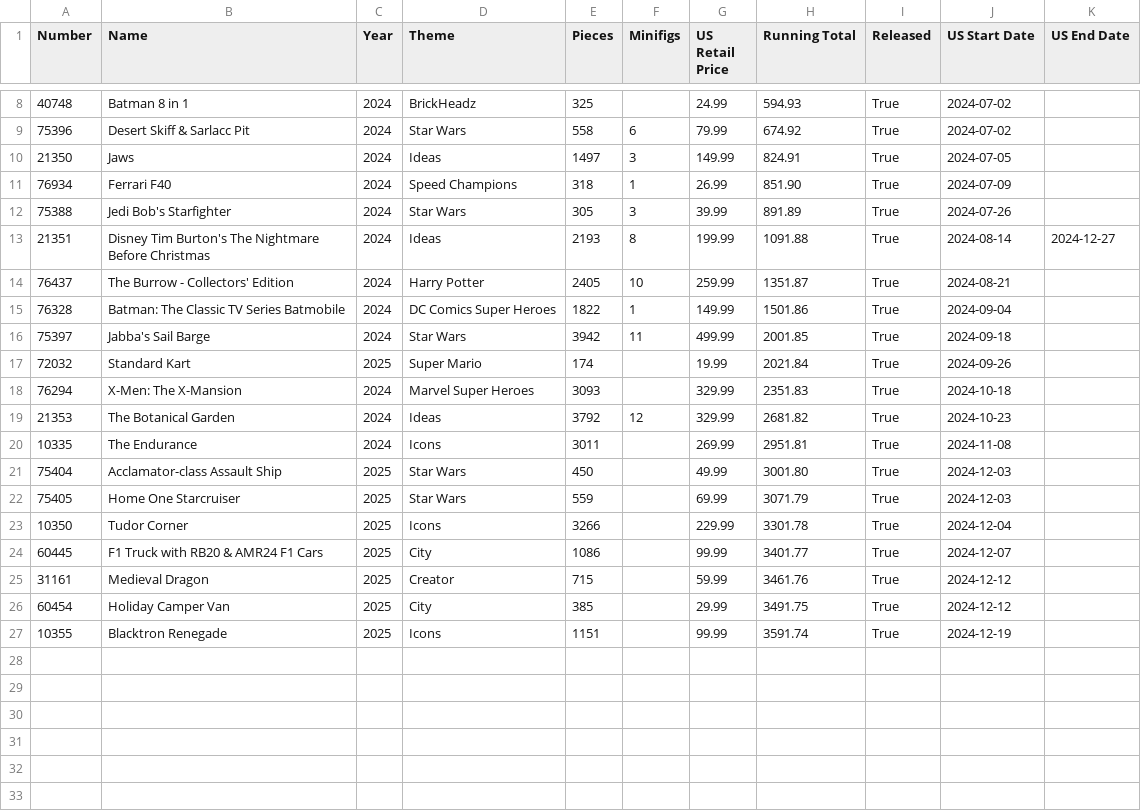
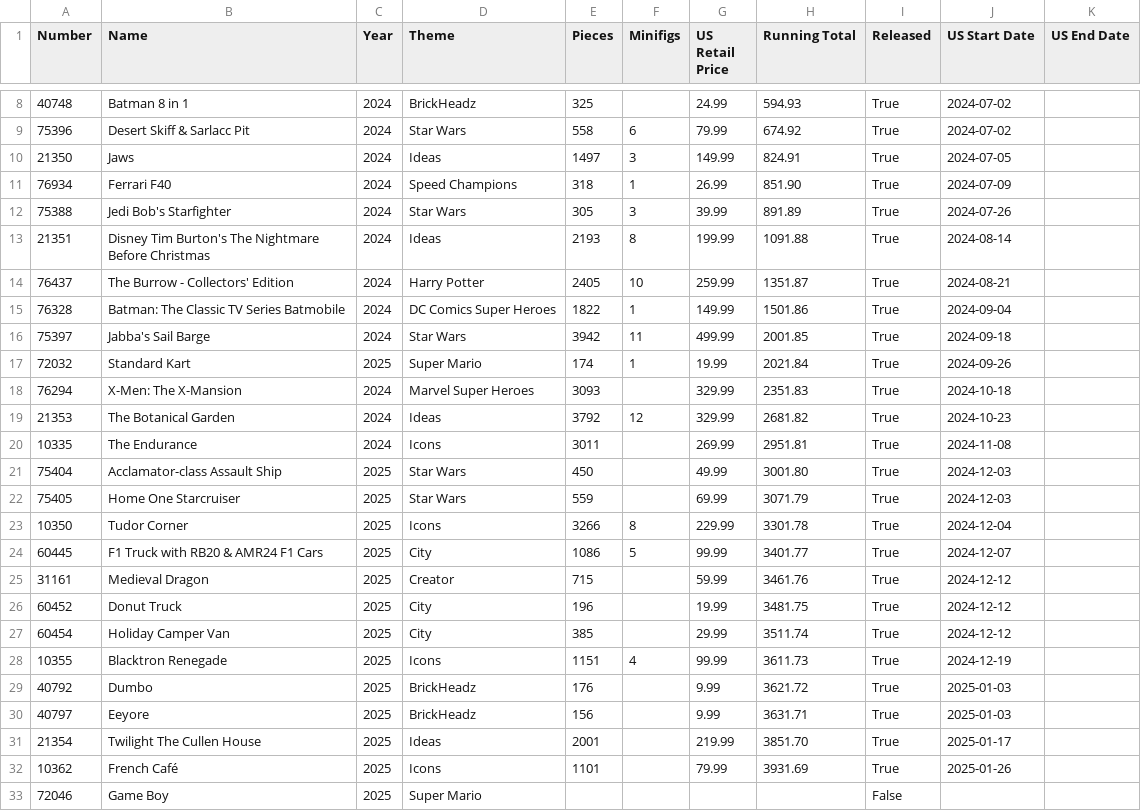
Before and after one commit to schultzy51/brickset, a CSV file: lists/wanted.csv, drawn as a sheet; only a part is shown, gaps mark what is left out.

```diff
--- a/lists/wanted.csv
+++ b/lists/wanted.csv
@@ -12,3 +12,3 @@ Number,Name,Year,Theme,Pieces,Minifigs,US Retail Price,Running Total,Released,US
 75388,Jedi Bob's Starfighter,2024,Star Wars,305,3,39.99,891.89,True,2024-07-26,
-21351,Disney Tim Burton's The Nightmare Before Christmas,2024,Ideas,2193,8,199.99,1091.88,True,2024-08-14,2024-12-27
+21351,Disney Tim Burton's The Nightmare Before Christmas,2024,Ideas,2193,8,199.99,1091.88,True,2024-08-14,
 76437,The Burrow - Collectors' Edition,2024,Harry Potter,2405,10,259.99,1351.87,True,2024-08-21,
@@ -16,3 +16,3 @@ Number,Name,Year,Theme,Pieces,Minifigs,US Retail Price,Running Total,Released,US
 75397,Jabba's Sail Barge,2024,Star Wars,3942,11,499.99,2001.85,True,2024-09-18,
-72032,Standard Kart,2025,Super Mario,174,,19.99,2021.84,True,2024-09-26,
+72032,Standard Kart,2025,Super Mario,174,1,19.99,2021.84,True,2024-09-26,
 76294,X-Men: The X-Mansion,2024,Marvel Super Heroes,3093,,329.99,2351.83,True,2024-10-18,
@@ -22,6 +22,12 @@ Number,Name,Year,Theme,Pieces,Minifigs,US Retail Price,Running Total,Released,US
 75405,Home One Starcruiser,2025,Star Wars,559,,69.99,3071.79,True,2024-12-03,
-10350,Tudor Corner,2025,Icons,3266,,229.99,3301.78,True,2024-12-04,
-60445,F1 Truck with RB20 & AMR24 F1 Cars,2025,City,1086,,99.99,3401.77,True,2024-12-07,
+10350,Tudor Corner,2025,Icons,3266,8,229.99,3301.78,True,2024-12-04,
+60445,F1 Truck with RB20 & AMR24 F1 Cars,2025,City,1086,5,99.99,3401.77,True,2024-12-07,
 31161,Medieval Dragon,2025,Creator,715,,59.99,3461.76,True,2024-12-12,
-60454,Holiday Camper Van,2025,City,385,,29.99,3491.75,True,2024-12-12,
-10355,Blacktron Renegade,2025,Icons,1151,,99.99,3591.74,True,2024-12-19,
+60452,Donut Truck,2025,City,196,,19.99,3481.75,True,2024-12-12,
+60454,Holiday Camper Van,2025,City,385,,29.99,3511.74,True,2024-12-12,
+10355,Blacktron Renegade,2025,Icons,1151,4,99.99,3611.73,True,2024-12-19,
+40792,Dumbo,2025,BrickHeadz,176,,9.99,3621.72,True,2025-01-03,
+40797,Eeyore,2025,BrickHeadz,156,,9.99,3631.71,True,2025-01-03,
+21354,Twilight The Cullen House,2025,Ideas,2001,,219.99,3851.70,True,2025-01-17,
+10362,French Café,2025,Icons,1101,,79.99,3931.69,True,2025-01-26,
+72046,Game Boy,2025,Super Mario,,,,,False,,
```
Also changed, not shown: 3 other files.
